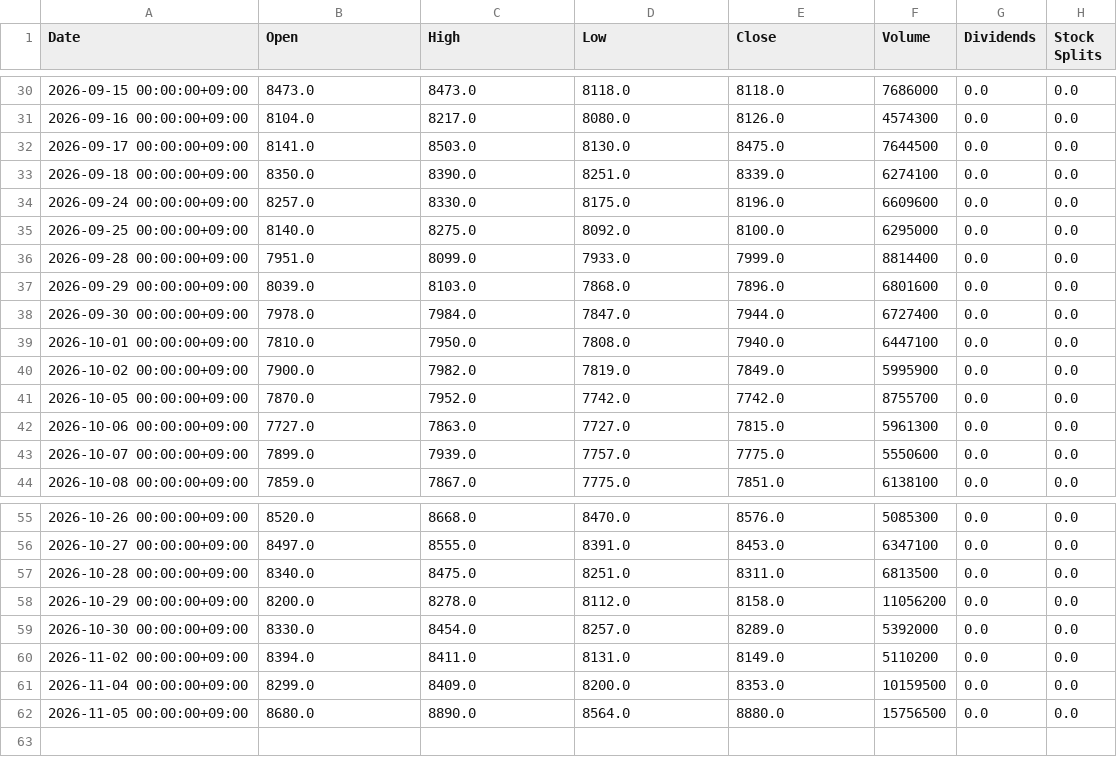
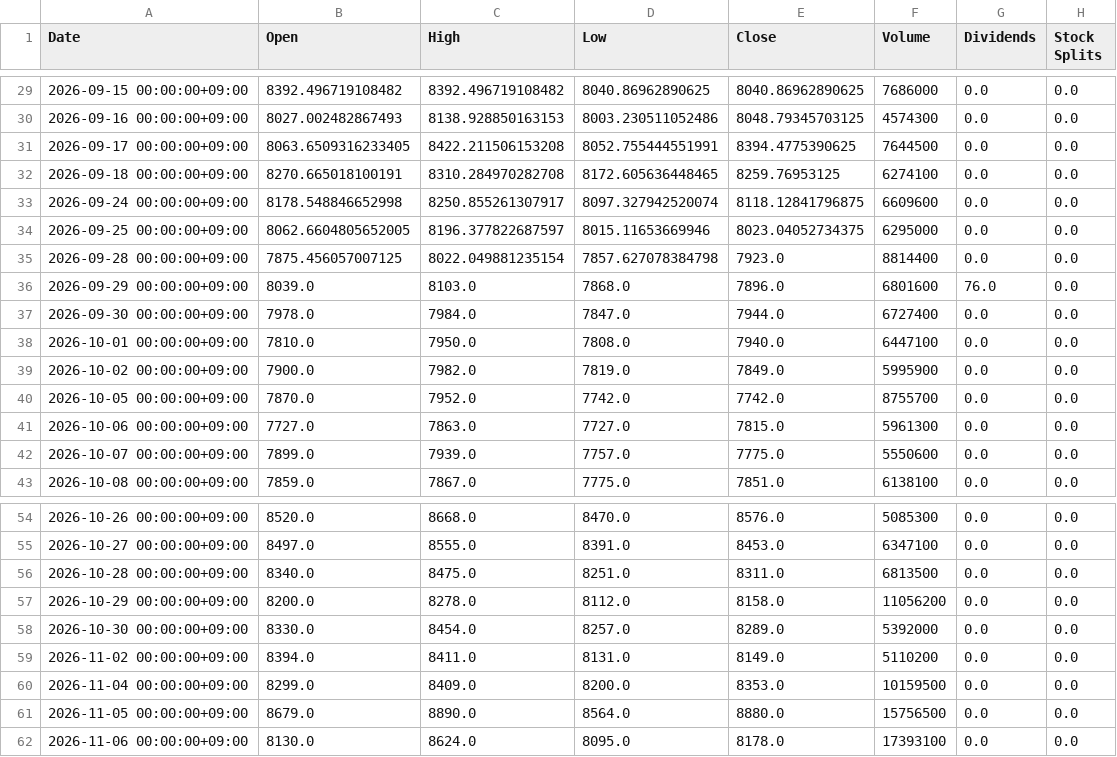
Before and after one commit to katzkawai/kklab-kimi-data, a CSV file: data/7974.T.csv, drawn as a sheet; only a part is shown, gaps mark what is left out; the diff covers the shown part only.

```diff
--- a/data/7974.T.csv
+++ b/data/7974.T.csv
@@ -30,9 +29,9 @@ Date,Open,High,Low,Close,Volume,Dividends,Stock Splits
-2026-09-15 00:00:00+09:00,8473.0,8473.0,8118.0,8118.0,7686000,0.0,0.0
-2026-09-16 00:00:00+09:00,8104.0,8217.0,8080.0,8126.0,4574300,0.0,0.0
-2026-09-17 00:00:00+09:00,8141.0,8503.0,8130.0,8475.0,7644500,0.0,0.0
-2026-09-18 00:00:00+09:00,8350.0,8390.0,8251.0,8339.0,6274100,0.0,0.0
-2026-09-24 00:00:00+09:00,8257.0,8330.0,8175.0,8196.0,6609600,0.0,0.0
-2026-09-25 00:00:00+09:00,8140.0,8275.0,8092.0,8100.0,6295000,0.0,0.0
-2026-09-28 00:00:00+09:00,7951.0,8099.0,7933.0,7999.0,8814400,0.0,0.0
-2026-09-29 00:00:00+09:00,8039.0,8103.0,7868.0,7896.0,6801600,0.0,0.0
+2026-09-15 00:00:00+09:00,8392.496719108482,8392.496719108482,8040.86962890625,8040.86962890625,7686000,0.0,0.0
+2026-09-16 00:00:00+09:00,8027.002482867493,8138.928850163153,8003.230511052486,8048.79345703125,4574300,0.0,0.0
+2026-09-17 00:00:00+09:00,8063.6509316233405,8422.211506153208,8052.755444551991,8394.4775390625,7644500,0.0,0.0
+2026-09-18 00:00:00+09:00,8270.665018100191,8310.284970282708,8172.605636448465,8259.76953125,6274100,0.0,0.0
+2026-09-24 00:00:00+09:00,8178.548846652998,8250.855261307917,8097.327942520074,8118.12841796875,6609600,0.0,0.0
+2026-09-25 00:00:00+09:00,8062.6604805652005,8196.377822687597,8015.11653669946,8023.04052734375,6295000,0.0,0.0
+2026-09-28 00:00:00+09:00,7875.456057007125,8022.049881235154,7857.627078384798,7923.0,8814400,0.0,0.0
+2026-09-29 00:00:00+09:00,8039.0,8103.0,7868.0,7896.0,6801600,76.0,0.0
 2026-09-30 00:00:00+09:00,7978.0,7984.0,7847.0,7944.0,6727400,0.0,0.0
@@ -61,2 +60,3 @@ Date,Open,High,Low,Close,Volume,Dividends,Stock Splits
 2026-11-04 00:00:00+09:00,8299.0,8409.0,8200.0,8353.0,10159500,0.0,0.0
-2026-11-05 00:00:00+09:00,8680.0,8890.0,8564.0,8880.0,15756500,0.0,0.0
+2026-11-05 00:00:00+09:00,8679.0,8890.0,8564.0,8880.0,15756500,0.0,0.0
+2026-11-06 00:00:00+09:00,8130.0,8624.0,8095.0,8178.0,17393100,0.0,0.0
```
Also changed, not shown: 1 removed row and 108 edited cells elsewhere in this file, data/6098.T.csv, data/6501.T.csv, 10 other files.
